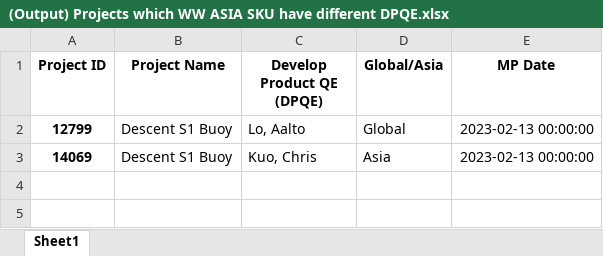
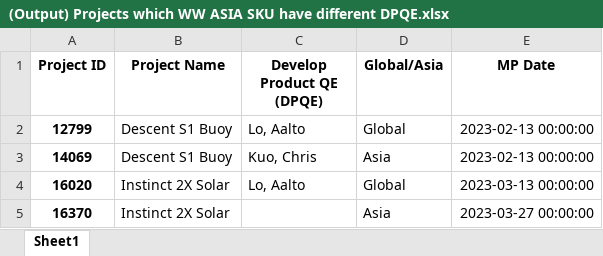
Before and after one commit to CPWRF/Projects, an Excel workbook: GMLA loading analysis/PMsystem_PRweb/(Output) Projects which WW ASIA SKU have different DPQE.xlsx, sheet Sheet1, drawn as a sheet; values as stored, in another font and other column widths than the file's, no borders; the diff names each change by its address in the sheet, - before the commit and + after, or states it on an @@ line.

```diff
--- a/GMLA loading analysis/PMsystem_PRweb/(Output) Projects which WW ASIA SKU have different DPQE.xlsx (sheet Sheet1)
+++ b/GMLA loading analysis/PMsystem_PRweb/(Output) Projects which WW ASIA SKU have different DPQE.xlsx (sheet Sheet1)
+row 4: 16020 | Instinct 2X Solar | Lo, Aalto | Global | 2023-03-13 00:00:00
+row 5: 16370 | Instinct 2X Solar |  | Asia | 2023-03-27 00:00:00
```
Also changed, not shown: GMLA loading analysis/PMsystem_PRweb/(Input) New Production Status Summary.xlsx, GMLA loading analysis/PMsystem_PRweb/(Output) Project conts.xlsx, 10 other files.
